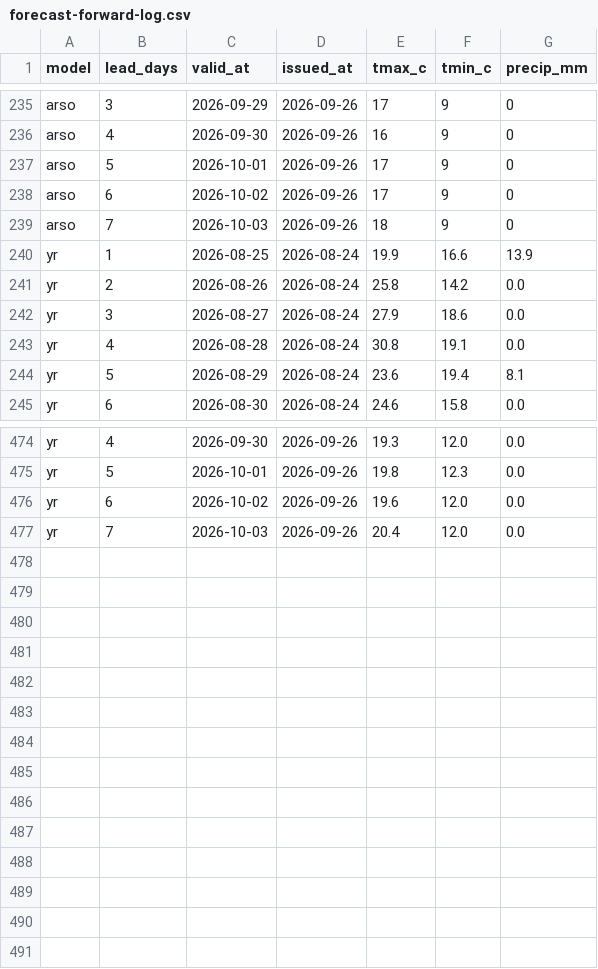
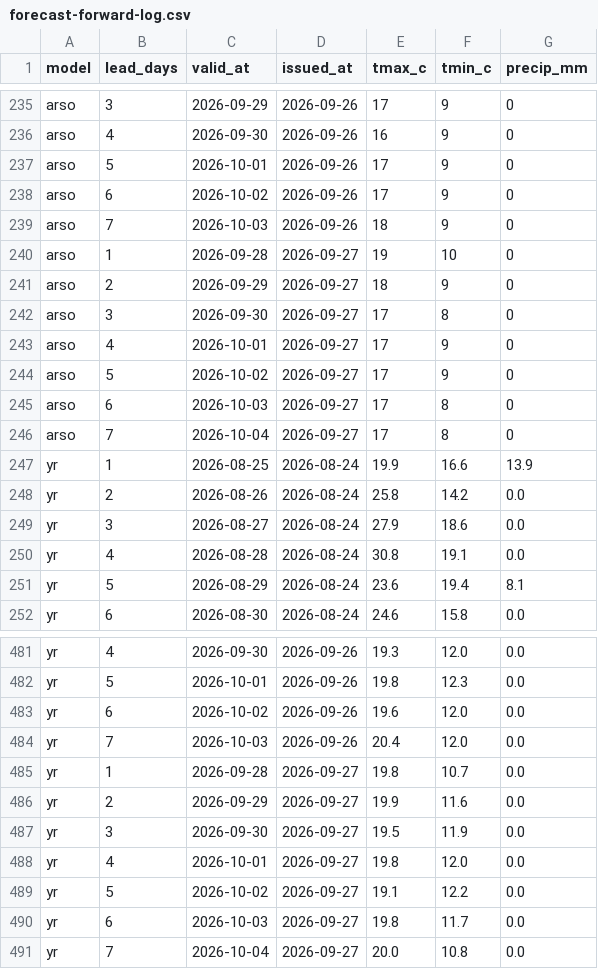
Before and after one commit to ibanezar/weather-station, a CSV file: data/forecast-forward-log.csv, drawn as a sheet; only a part is shown, gaps mark what is left out; the diff names each change by its address in the sheet, - before the commit and + after, or states it on an @@ line.

```diff
--- a/data/forecast-forward-log.csv
+++ b/data/forecast-forward-log.csv
+row 240: arso | 1 | 2026-09-28 | 2026-09-27 | 19 | 10 | 0
+row 241: arso | 2 | 2026-09-29 | 2026-09-27 | 18 | 9 | 0
+row 242: arso | 3 | 2026-09-30 | 2026-09-27 | 17 | 8 | 0
+row 243: arso | 4 | 2026-10-01 | 2026-09-27 | 17 | 9 | 0
+row 244: arso | 5 | 2026-10-02 | 2026-09-27 | 17 | 9 | 0
+row 245: arso | 6 | 2026-10-03 | 2026-09-27 | 17 | 8 | 0
+row 246: arso | 7 | 2026-10-04 | 2026-09-27 | 17 | 8 | 0
+row 485: yr | 1 | 2026-09-28 | 2026-09-27 | 19.8 | 10.7 | 0.0
+row 486: yr | 2 | 2026-09-29 | 2026-09-27 | 19.9 | 11.6 | 0.0
+row 487: yr | 3 | 2026-09-30 | 2026-09-27 | 19.5 | 11.9 | 0.0
+row 488: yr | 4 | 2026-10-01 | 2026-09-27 | 19.8 | 12.0 | 0.0
+row 489: yr | 5 | 2026-10-02 | 2026-09-27 | 19.1 | 12.2 | 0.0
+row 490: yr | 6 | 2026-10-03 | 2026-09-27 | 19.8 | 11.7 | 0.0
+row 491: yr | 7 | 2026-10-04 | 2026-09-27 | 20.0 | 10.8 | 0.0
```
Also changed, not shown: data/hourly-observations.csv, 4 other files.
